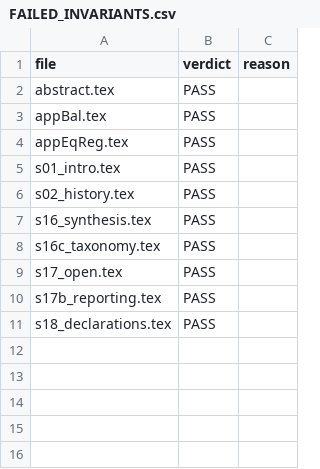
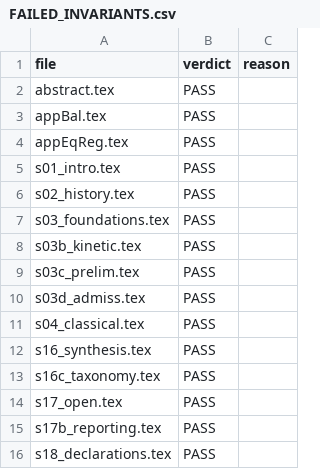
Before and after one commit to vipin-oss/le, a CSV file: paper_v2/arena_deliverables/P7_language/FAILED_INVARIANTS.csv, drawn as a sheet.

Commit message:
P7 batch 3: foundations, preliminaries, admissibility, kinetic basis, classical theory
s03_foundations, s03c_prelim, s03d_admiss, s03b_kinetic and s04_classical rewritten; every equation,
cite key, cross-reference and number is carried over unchanged. 15 of 15 files PASS.

Co-authored-by: arena-agent <297053741+arena-agent@users.noreply.github.com>

```diff
--- a/paper_v2/arena_deliverables/P7_language/FAILED_INVARIANTS.csv
+++ b/paper_v2/arena_deliverables/P7_language/FAILED_INVARIANTS.csv
@@ -6,2 +6,7 @@ s01_intro.tex,PASS,
 s02_history.tex,PASS,
+s03_foundations.tex,PASS,
+s03b_kinetic.tex,PASS,
+s03c_prelim.tex,PASS,
+s03d_admiss.tex,PASS,
+s04_classical.tex,PASS,
 s16_synthesis.tex,PASS,
```
Also changed, not shown: 5 other files.
